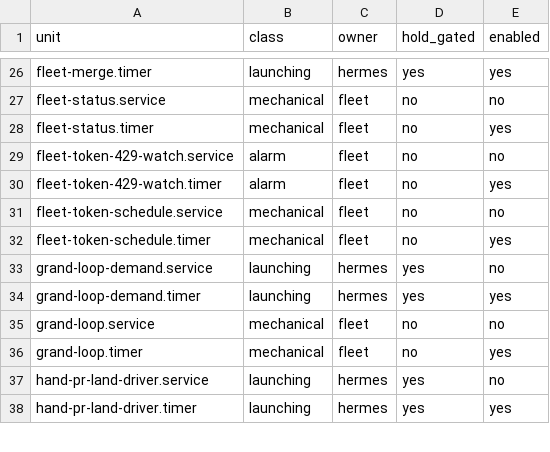
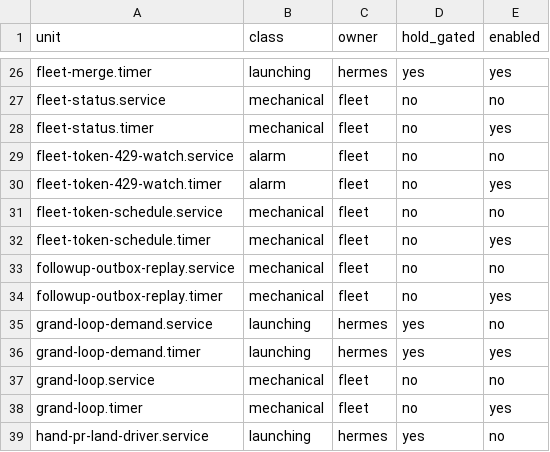
Before and after one commit to j0yen/dotfiles, a TSV file: .config/fleet/timers.tsv, drawn as a sheet; only a part is shown, gaps mark what is left out; the shorter side is filled out with more unchanged rows.

Commit message:
timers.tsv: regenerate for new units (fixes timers-lint drift)

```diff
--- a/.config/fleet/timers.tsv
+++ b/.config/fleet/timers.tsv
@@ -32,2 +32,4 @@ fleet-token-schedule.service	mechanical	fleet	no	no
 fleet-token-schedule.timer	mechanical	fleet	no	yes
+followup-outbox-replay.service	mechanical	fleet	no	no
+followup-outbox-replay.timer	mechanical	fleet	no	yes
 grand-loop-demand.service	launching	hermes	yes	no
```
